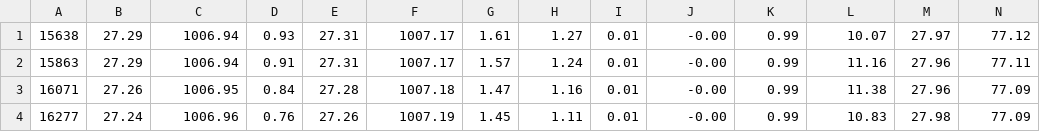
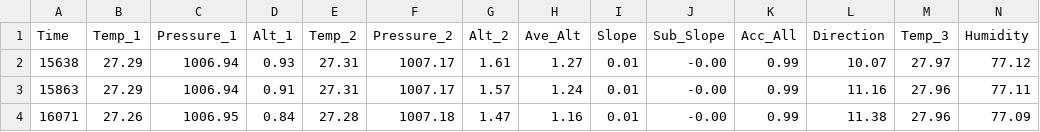
Before and after one commit to happpycorn/2025_Rocket, a CSV file: 0412T1.csv, drawn as a sheet; only a part is shown; the shorter side is filled out with more unchanged rows; rows hold the shown columns only; the diff names each change by its address in the sheet, - before the commit and + after, or states it on an @@ line.

```diff
--- a/0412T1.csv
+++ b/0412T1.csv
+row 1: Time | Temp_1 | Pressure_1 | Alt_1 | Temp_2 | Pressure_2 | Alt_2 | Ave_Alt | Slope | Sub_Slope | Acc_All | Direction | Temp_3 | Humidity
```
Also changed, not shown: 0412T2.csv, 0412T3.csv.
